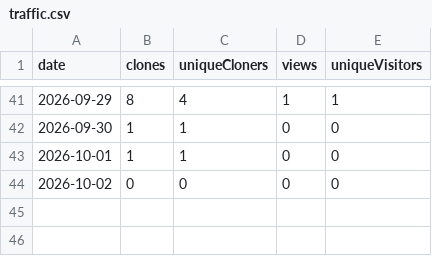
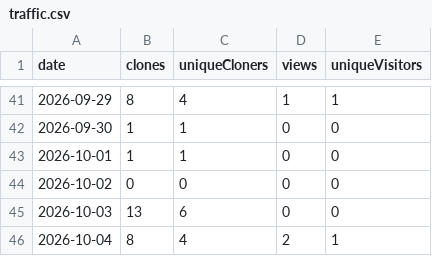
Before and after one commit to Charette-AI-Group/FRWB, a CSV file: traffic/traffic.csv, drawn as a sheet; only a part is shown, gaps mark what is left out.

```diff
--- a/traffic/traffic.csv
+++ b/traffic/traffic.csv
@@ -44 +44,3 @@ date,clones,uniqueCloners,views,uniqueVisitors
 2026-10-02,0,0,0,0
+2026-10-03,13,6,0,0
+2026-10-04,8,4,2,1
```
